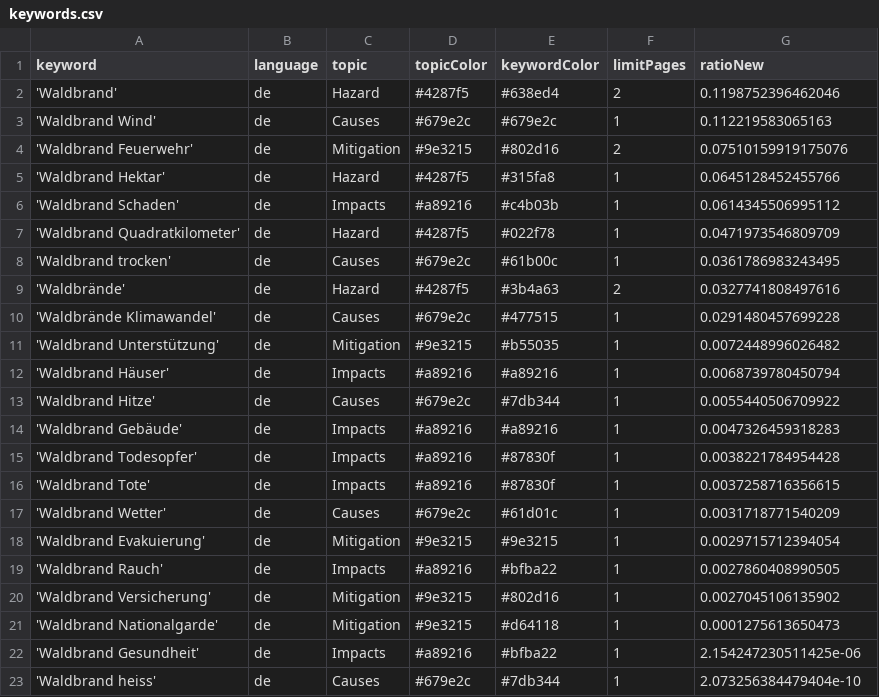
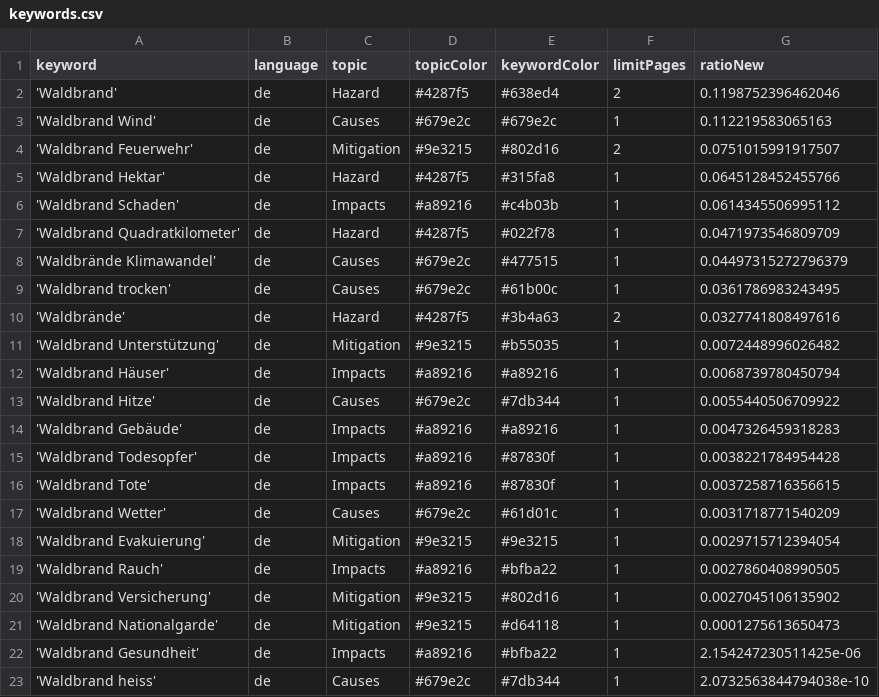
Before and after one commit to a-p312-news/winterIsComing, a CSV file: keywords.csv, drawn as a sheet.

```diff
--- a/keywords.csv
+++ b/keywords.csv
@@ -3,3 +3,3 @@ keyword,language,topic,topicColor,keywordColor,limitPages,ratioNew
 'Waldbrand Wind',de,Causes,#679e2c,#679e2c,1,0.112219583065163
-'Waldbrand Feuerwehr',de,Mitigation,#9e3215,#802d16,2,0.07510159919175076
+'Waldbrand Feuerwehr',de,Mitigation,#9e3215,#802d16,2,0.0751015991917507
 'Waldbrand Hektar',de,Hazard,#4287f5,#315fa8,1,0.0645128452455766
@@ -7,5 +7,5 @@ keyword,language,topic,topicColor,keywordColor,limitPages,ratioNew
 'Waldbrand Quadratkilometer',de,Hazard,#4287f5,#022f78,1,0.0471973546809709
+'Waldbrände Klimawandel',de,Causes,#679e2c,#477515,1,0.04497315272796379
 'Waldbrand trocken',de,Causes,#679e2c,#61b00c,1,0.0361786983243495
 'Waldbrände',de,Hazard,#4287f5,#3b4a63,2,0.0327741808497616
-'Waldbrände Klimawandel',de,Causes,#679e2c,#477515,1,0.0291480457699228
 'Waldbrand Unterstützung',de,Mitigation,#9e3215,#b55035,1,0.0072448996026482
@@ -22,2 +22,2 @@ keyword,language,topic,topicColor,keywordColor,limitPages,ratioNew
 'Waldbrand Gesundheit',de,Impacts,#a89216,#bfba22,1,2.154247230511425e-06
-'Waldbrand heiss',de,Causes,#679e2c,#7db344,1,2.073256384479404e-10
+'Waldbrand heiss',de,Causes,#679e2c,#7db344,1,2.0732563844794038e-10
```
Also changed, not shown: csv/news_2026_04.csv.
